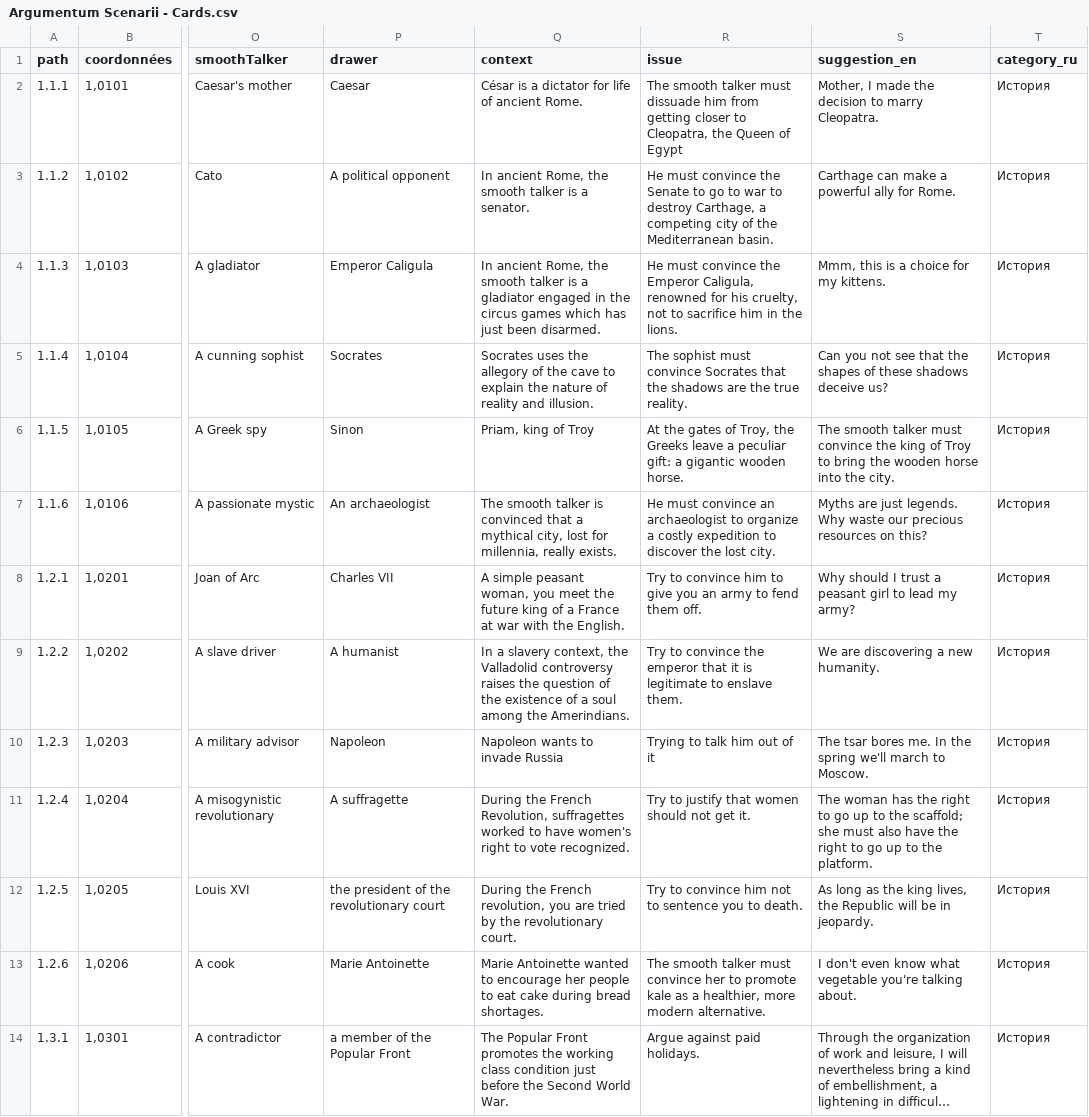
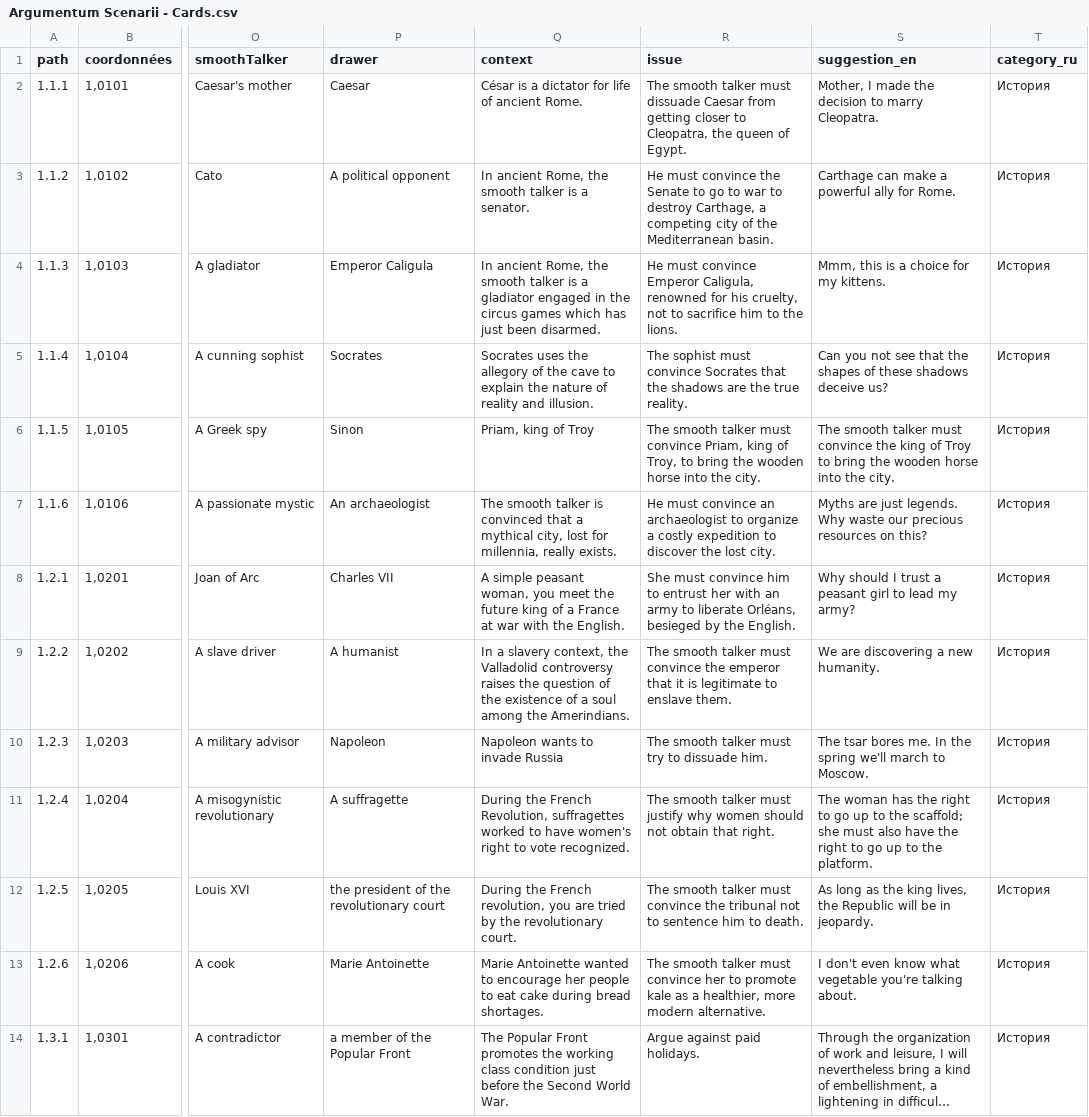
Before and after one commit to ArgumentumGames/Argumentum, a CSV file: Cards/Scenarii/Argumentum Scenarii - Cards.csv, drawn as a sheet; only a part is shown, gaps mark what is left out; long unchanged cells end in …; the diff names each change by its address in the sheet, - before the commit and + after, or states it on an @@ line.

```diff
--- a/Cards/Scenarii/Argumentum Scenarii - Cards.csv
+++ b/Cards/Scenarii/Argumentum Scenarii - Cards.csv
-R2 (issue): …must dissuade him from getting closer to Cleopatra, the Queen of Egypt
+R2 (issue): …must dissuade Caesar from getting closer to Cleopatra, the queen of Egypt.
-R4 (issue): …must convince the Emperor Caligula, renowned for his cruelty, not to sacrifice him in the lions.
+R4 (issue): …must convince Emperor Caligula, renowned for his cruelty, not to sacrifice him to the lions.
-R6 (issue): At the gates of Troy, the Greeks leave a peculiar gift: a gigantic wooden horse.
+R6 (issue): The smooth talker must convince Priam, king of Troy, to bring the wooden horse into the city.
-R8 (issue): Try to convince him to give you an army to fend them off.
+R8 (issue): She must convince him to entrust her with an army to liberate Orléans, besieged by the English.
-R9 (issue): Try to convince the…
+R9 (issue): The smooth talker must convince the…
-R10 (issue): Trying to talk him out of it
+R10 (issue): The smooth talker must try to dissuade him.
-R11 (issue): Try to justify that women should not get it.
+R11 (issue): The smooth talker must justify why women should not obtain that right.
-R12 (issue): Try to convince him not to sentence you to death.
+R12 (issue): The smooth talker must convince the tribunal not to sentence him to death.
```
